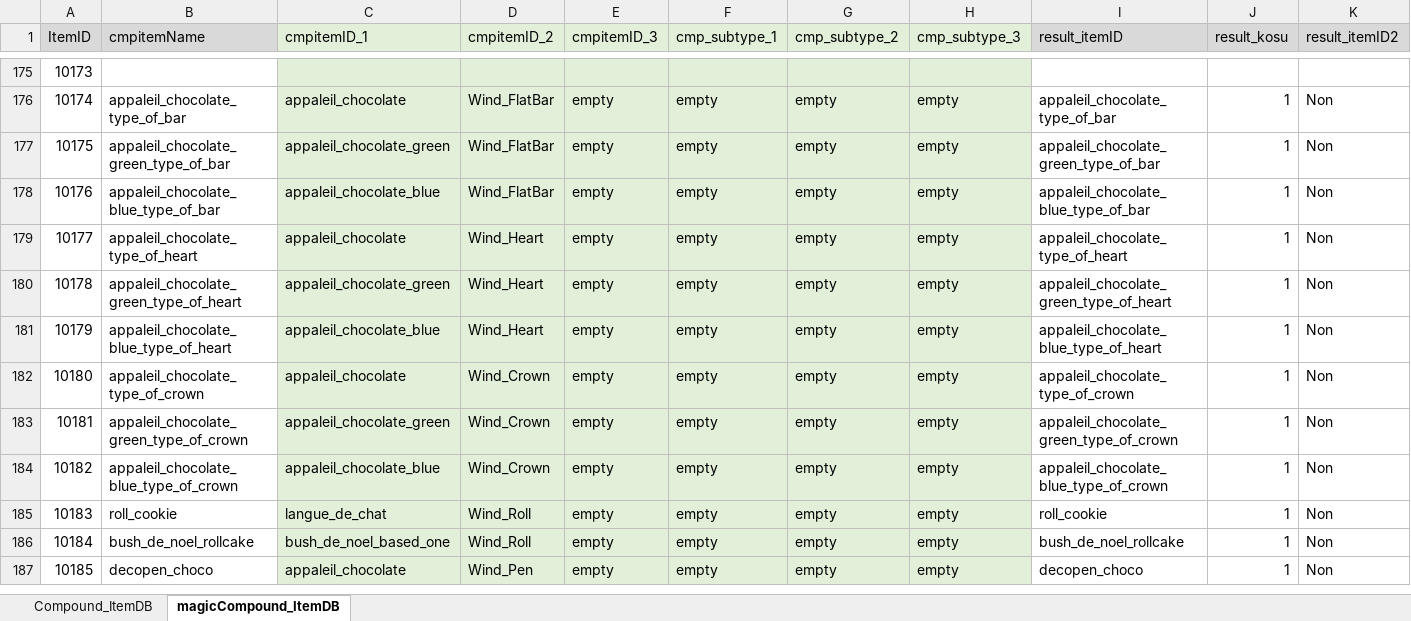
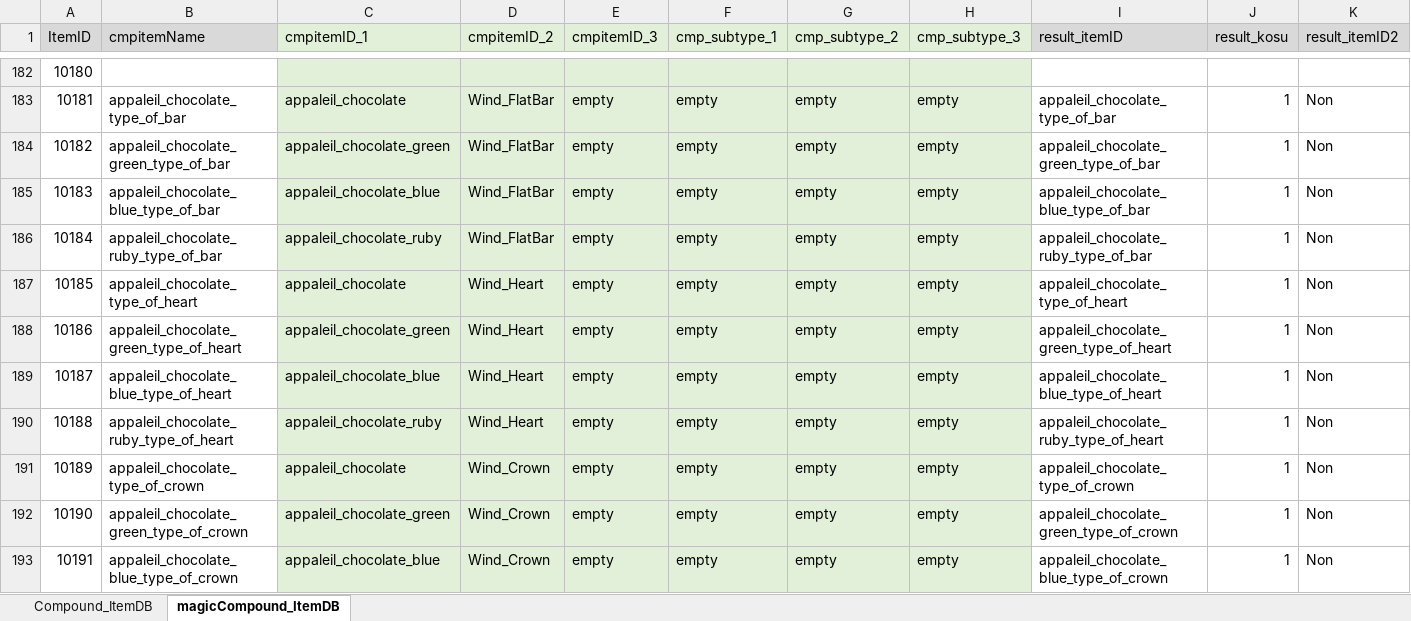
Before and after one commit to matoarita/Okashi_Atlier2, an Excel workbook: Assets/Resources/Excel/Entity_compoItemDataBase.xlsx, sheet magicCompound_ItemDB, drawn as a sheet; only a part is shown, gaps mark what is left out; the shorter side is filled out with more unchanged rows; values as stored, in another font and other column widths than the file's, no borders; rows hold the shown columns only; the diff covers the shown part only; the diff names each change by its address in the sheet, - before the commit and + after, or states it on an @@ line.

```diff
--- a/Assets/Resources/Excel/Entity_compoItemDataBase.xlsx (sheet magicCompound_ItemDB)
+++ b/Assets/Resources/Excel/Entity_compoItemDataBase.xlsx (sheet magicCompound_ItemDB)
@@ column A (ItemID) renumbered from row 58 down @@
+row 186: 10184 | appaleil_chocolate_ruby_type_of_bar | appaleil_chocolate_ruby | Wind_FlatBar | empty | empty | empty | empty | appaleil_chocolate_ruby_type_of_bar | 1 | Non
+row 190: 10188 | appaleil_chocolate_ruby_type_of_heart | appaleil_chocolate_ruby | Wind_Heart | empty | empty | empty | empty | appaleil_chocolate_ruby_type_of_heart | 1 | Non
```
Also changed, not shown: 8 added rows elsewhere in this sheet, sheet Compound_ItemDB, Assets/Resources/Excel/Entity_ItemDataBase.xlsx, Assets/Resources/Excel/Entity_magicSkillListDataBase.xlsx, 32 other files.
